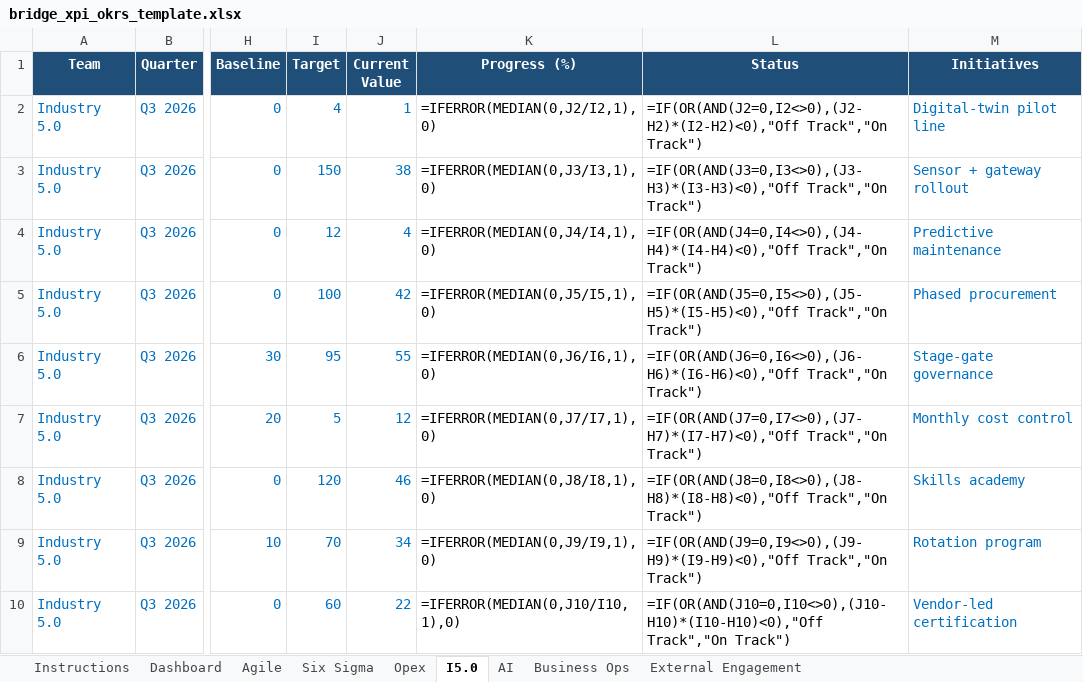
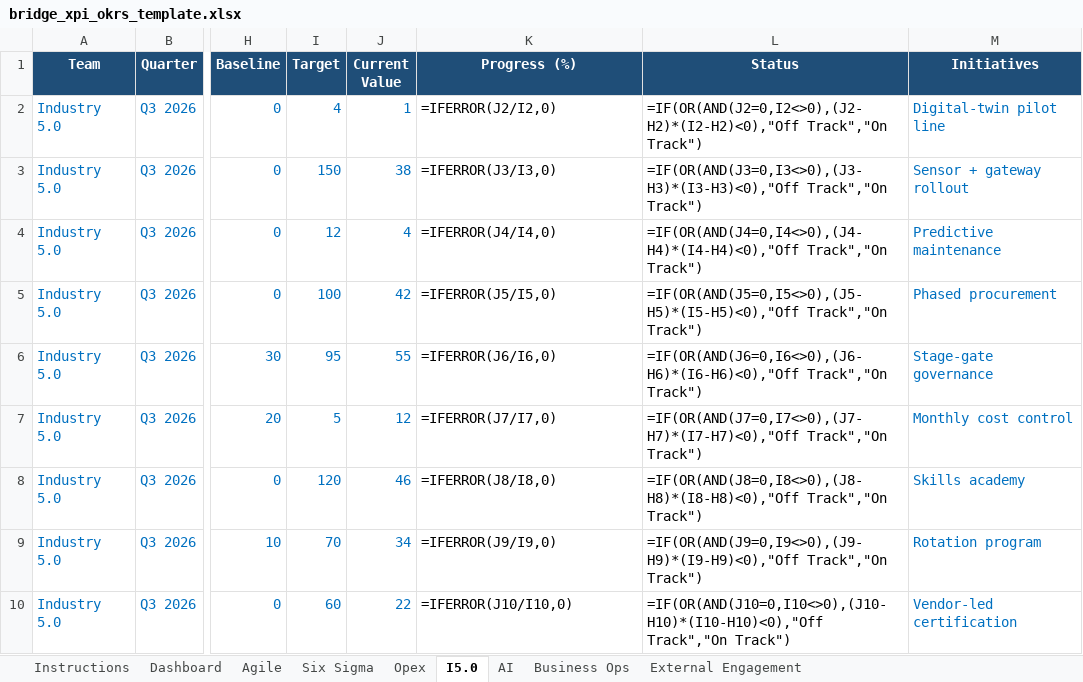
Before and after one commit to 4waiz/bridge-workspace, an Excel workbook: packages/frontend/core/public/okr/bridge_xpi_okrs_template.xlsx, sheet I5.0, drawn as a sheet; only a part is shown, gaps mark what is left out; values as stored, in another font and other column widths than the file's, no borders; formulas without a stored value are shown as written; conditional formats not drawn; the diff names each change by its address in the sheet, - before the commit and + after, or states it on an @@ line.

```diff
--- a/packages/frontend/core/public/okr/bridge_xpi_okrs_template.xlsx (sheet I5.0)
+++ b/packages/frontend/core/public/okr/bridge_xpi_okrs_template.xlsx (sheet I5.0)
-K2 (Progress (%)): =IFERROR(MEDIAN(0,J2/I2,1),0)
+K2 (Progress (%)): =IFERROR(J2/I2,0)
-K3 (Progress (%)): =IFERROR(MEDIAN(0,J3/I3,1),0)
+K3 (Progress (%)): =IFERROR(J3/I3,0)
-K4 (Progress (%)): =IFERROR(MEDIAN(0,J4/I4,1),0)
+K4 (Progress (%)): =IFERROR(J4/I4,0)
-K5 (Progress (%)): =IFERROR(MEDIAN(0,J5/I5,1),0)
+K5 (Progress (%)): =IFERROR(J5/I5,0)
-K6 (Progress (%)): =IFERROR(MEDIAN(0,J6/I6,1),0)
+K6 (Progress (%)): =IFERROR(J6/I6,0)
-K7 (Progress (%)): =IFERROR(MEDIAN(0,J7/I7,1),0)
+K7 (Progress (%)): =IFERROR(J7/I7,0)
-K8 (Progress (%)): =IFERROR(MEDIAN(0,J8/I8,1),0)
+K8 (Progress (%)): =IFERROR(J8/I8,0)
-K9 (Progress (%)): =IFERROR(MEDIAN(0,J9/I9,1),0)
+K9 (Progress (%)): =IFERROR(J9/I9,0)
-K10 (Progress (%)): =IFERROR(MEDIAN(0,J10/I10,1),0)
+K10 (Progress (%)): =IFERROR(J10/I10,0)
```
Also changed, not shown: sheet Agile, sheet Opex, sheet Business Ops, sheet External Engagement, sheet AI, sheet Six Sigma, 1 more sheet, 7 other files.
